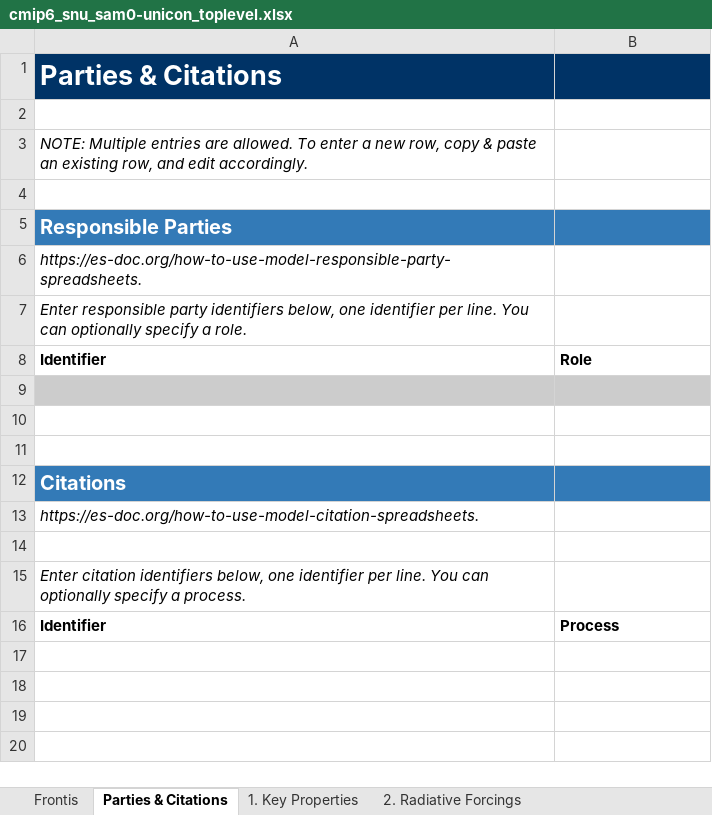
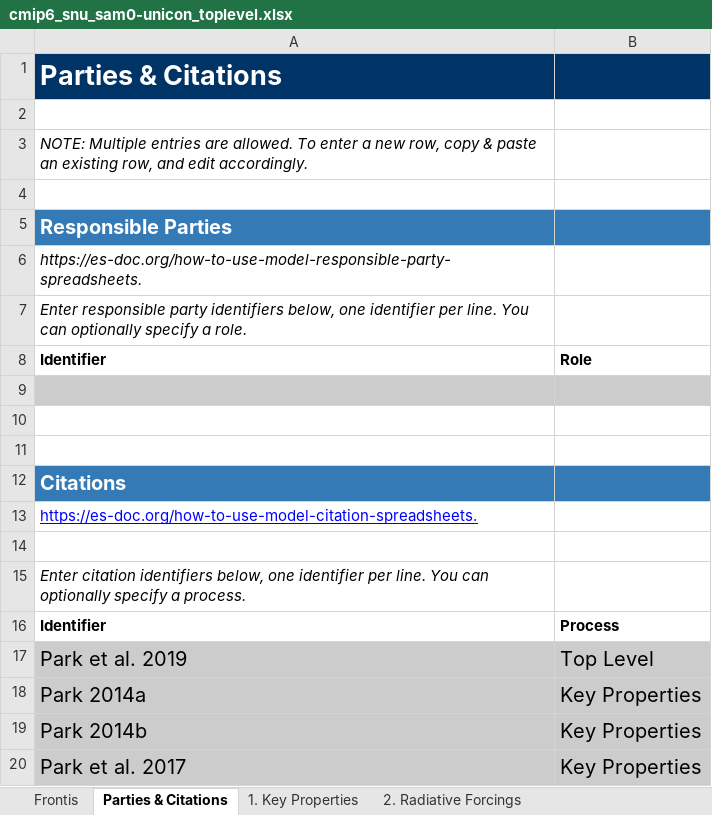
Before and after one commit to ES-DOC-INSTITUTIONAL/snu, an Excel workbook: cmip6/models/sam0-unicon/cmip6_snu_sam0-unicon_toplevel.xlsx, sheet Parties & Citations, drawn as a sheet; values as stored, in another font and other column widths than the file's, no borders; the diff names each change by its address in the sheet, - before the commit and + after, or states it on an @@ line.

```diff
--- a/cmip6/models/sam0-unicon/cmip6_snu_sam0-unicon_toplevel.xlsx (sheet Parties & Citations)
+++ b/cmip6/models/sam0-unicon/cmip6_snu_sam0-unicon_toplevel.xlsx (sheet Parties & Citations)
@@ A13 italic: on → off, underline: off → on, text colour: black → #0000FF @@
+row 17: Park et al. 2019 | Top Level
+row 18: Park 2014a | Key Properties
+row 19: Park 2014b | Key Properties
+row 20: Park et al. 2017 | Key Properties
```
Also changed, not shown: sheet 1. Key Properties, sheet 2. Radiative Forcings.
